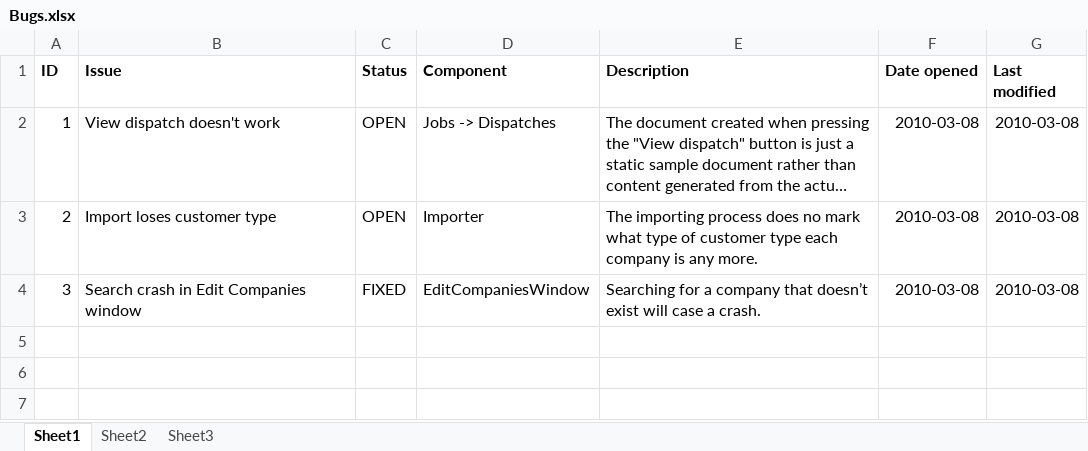
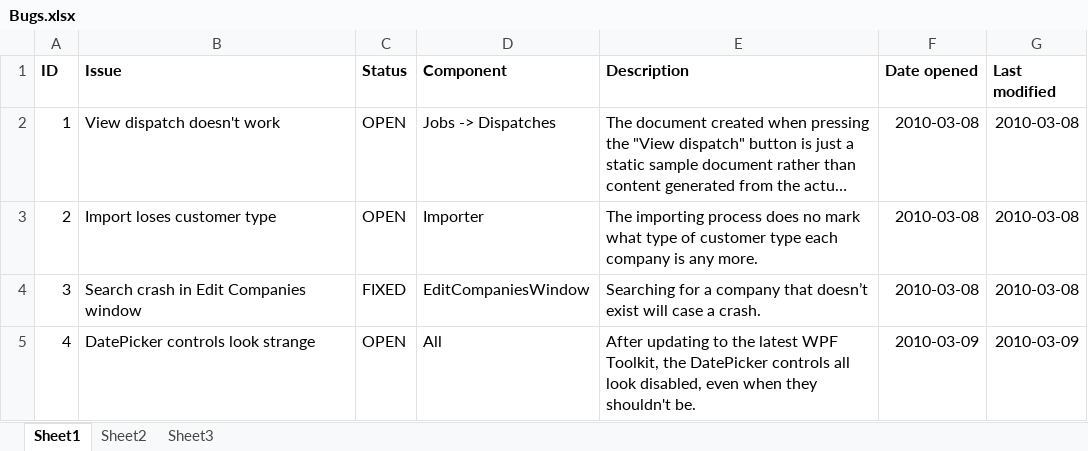
Before and after one commit to antrica-labs/heavy-haul-dispatch, an Excel workbook: Documents/Bugs.xlsx, sheet Sheet1, drawn as a sheet; long unchanged cells end in …; values as stored, in another font and other column widths than the file's, no borders; the diff names each change by its address in the sheet, - before the commit and + after, or states it on an @@ line.

```diff
--- a/Documents/Bugs.xlsx (sheet Sheet1)
+++ b/Documents/Bugs.xlsx (sheet Sheet1)
+row 5: 4 | DatePicker controls look strange | OPEN | All | After updating to the latest WPF Toolkit, the DatePicker controls all look disabled, even when they shouldn't be. | 2010-03-09 | 2010-03-09
```
Also changed, not shown: Documents/ToDo.xlsx, 5 other files.
